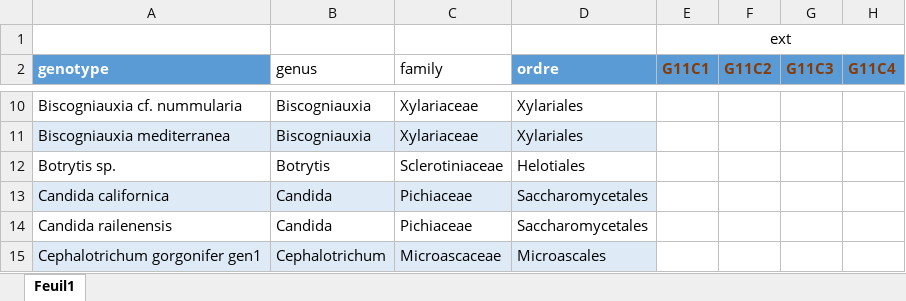
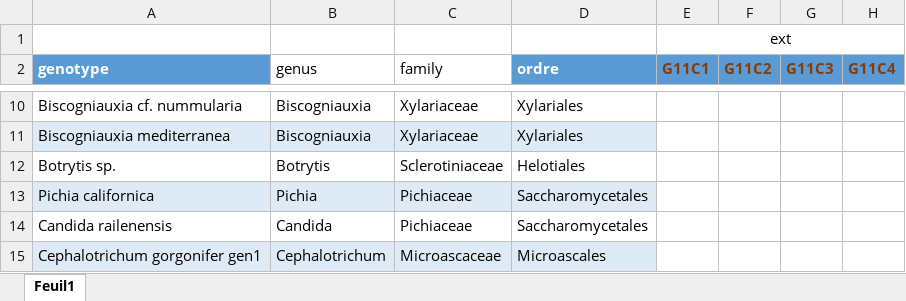
Before and after one commit to agroscope-ch/sour-rot, an Excel workbook: Data/data_sour_rot.xlsx, sheet Feuil1, drawn as a sheet; only a part is shown, gaps mark what is left out; values as stored, in another font and other column widths than the file's, no borders; table styles not drawn; the diff names each change by its address in the sheet, - before the commit and + after, or states it on an @@ line.

Commit message:
californica -> Pichia instead of Candida (update MycoBank)

```diff
--- a/Data/data_sour_rot.xlsx (sheet Feuil1)
+++ b/Data/data_sour_rot.xlsx (sheet Feuil1)
-A13 (genotype): Candida californica
+A13 (genotype): Pichia californica
-B13 (genus): Candida
+B13 (genus): Pichia
```
